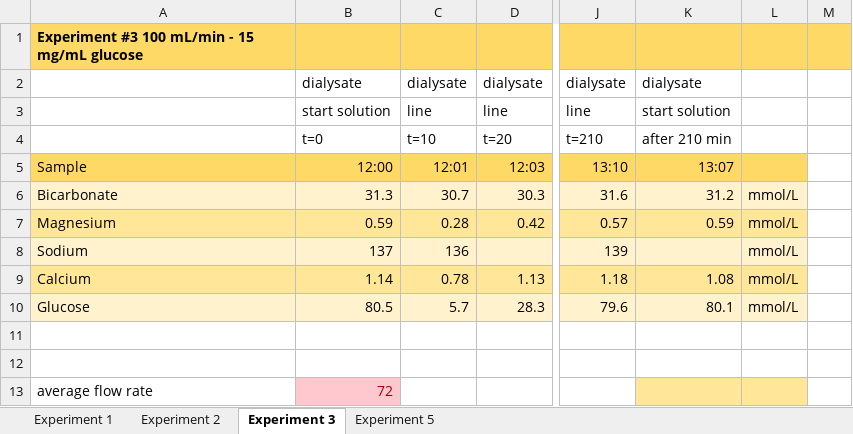
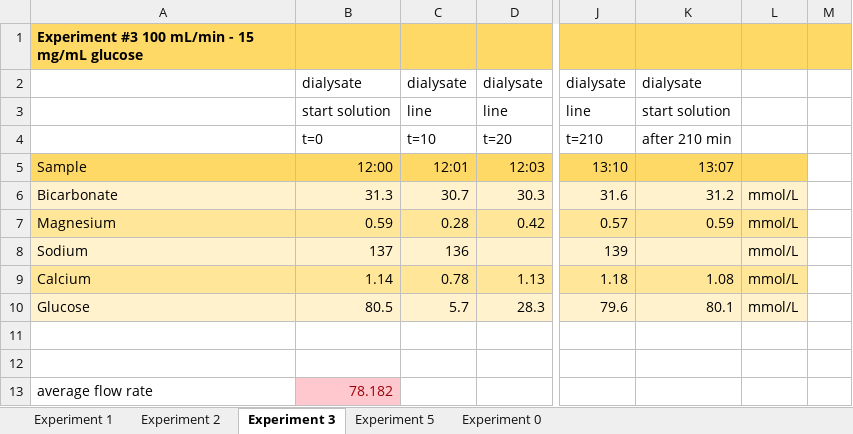
Before and after one commit to Charlotte273/BTR, an Excel workbook: Data.xlsx, sheet Experiment 3, drawn as a sheet; only a part is shown, gaps mark what is left out; values as stored, in another font and other column widths than the file's, no borders; the diff names each change by its address in the sheet, - before the commit and + after, or states it on an @@ line.

```diff
--- a/Data.xlsx (sheet Experiment 3)
+++ b/Data.xlsx (sheet Experiment 3)
+sheet tab: Experiment 0
-B13: 72
+B13: 78.182
-K13:L13 fill: #FFE699
+K13:L13 fill: none
```
Also changed, not shown: sheet Experiment 2, 1 other file.
